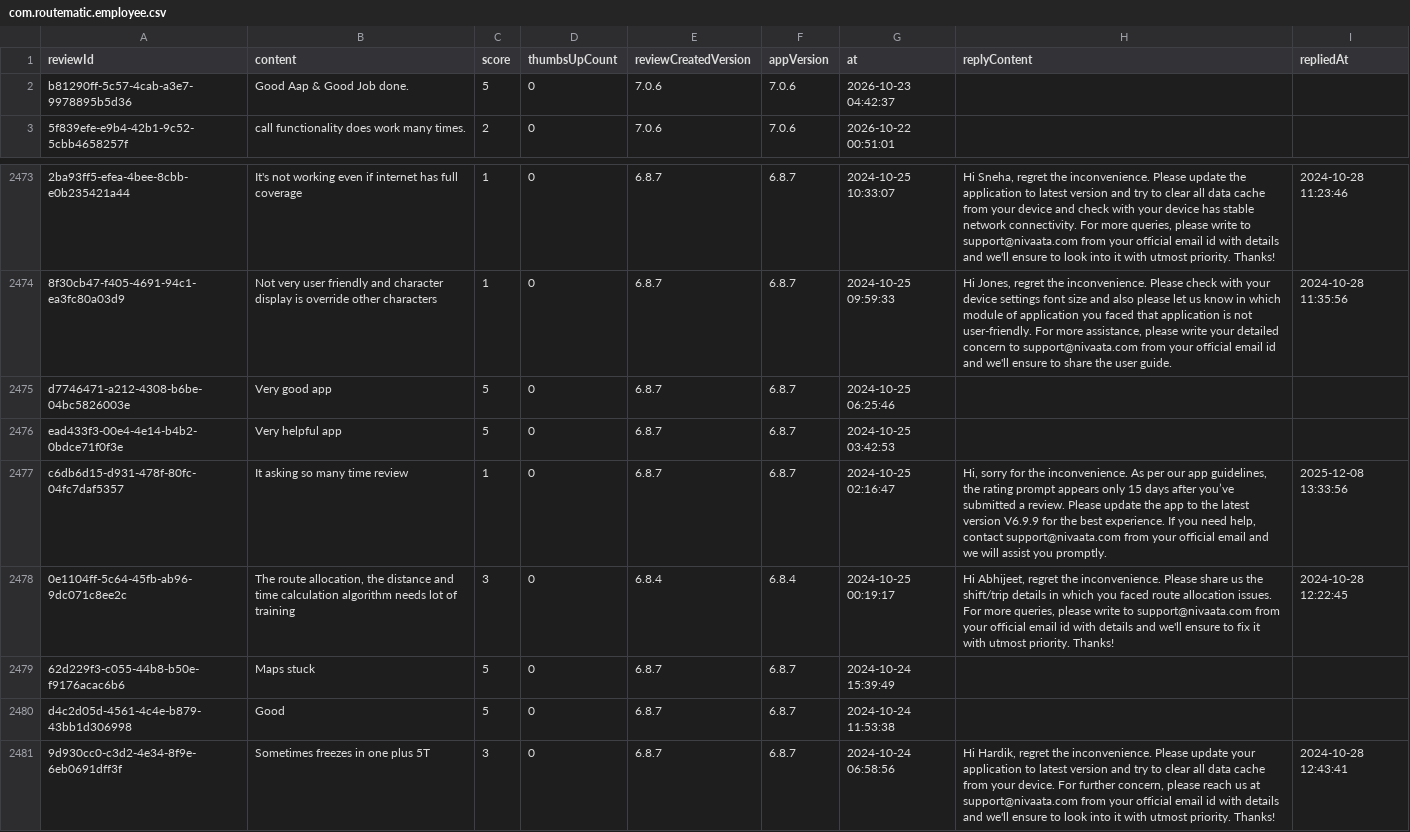
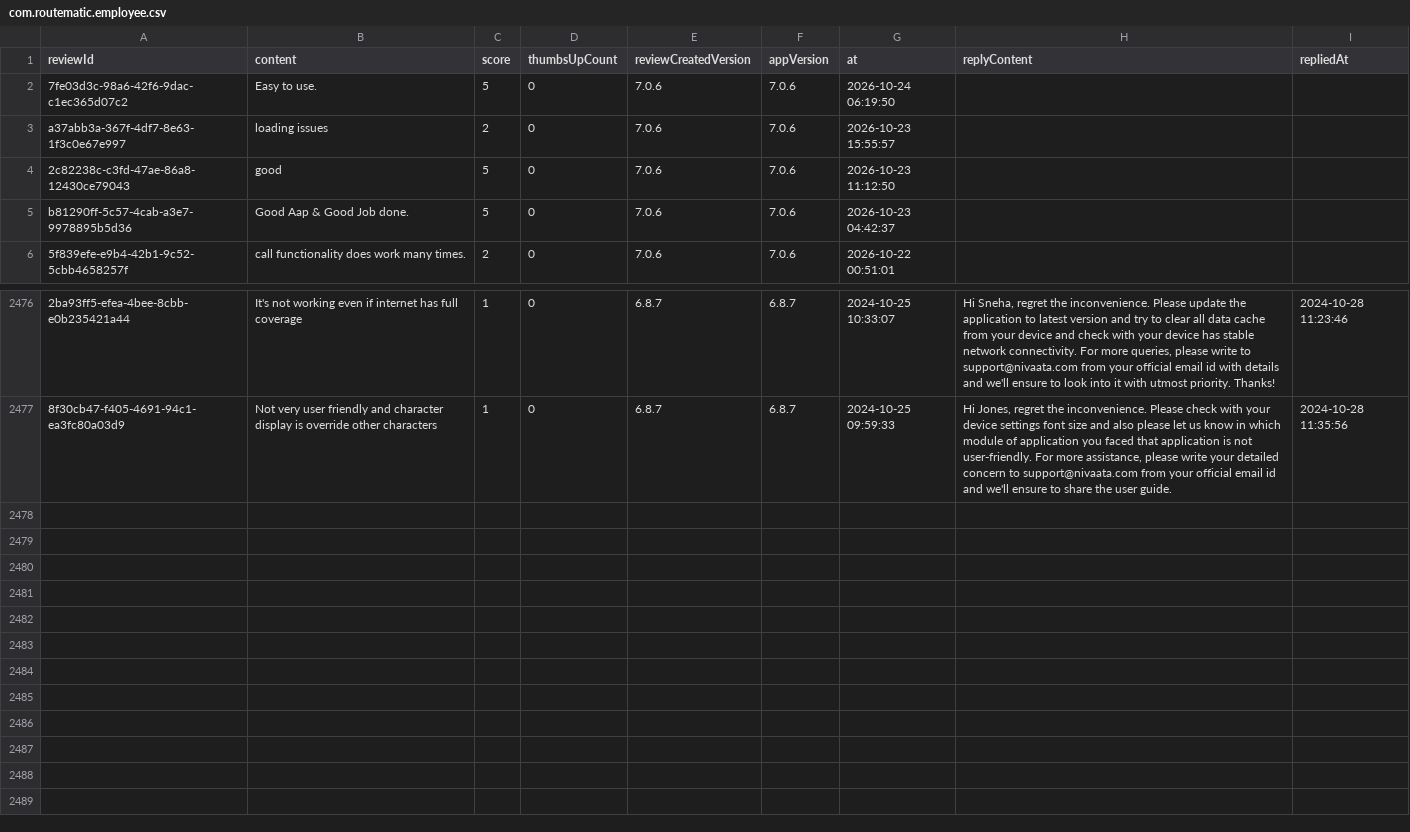
Before and after one commit to Abhijit-Kumar-GitHub/FDE-Case-Study--MoveInSync, a CSV file: data/raw/com.routematic.employee.csv, drawn as a sheet; only a part is shown, gaps mark what is left out; removed rows and columns are numbered as before the commit, all else as after; the diff names each change by its address in the sheet, - before the commit and + after, or states it on an @@ line.

```diff
--- a/data/raw/com.routematic.employee.csv
+++ b/data/raw/com.routematic.employee.csv
+row 2: 7fe03d3c-98a6-42f6-9dac-c1ec365d07c2 | Easy to use. | 5 | 0 | 7.0.6 | 7.0.6 | 2026-10-24 06:19:50
+row 3: a37abb3a-367f-4df7-8e63-1f3c0e67e997 | loading issues | 2 | 0 | 7.0.6 | 7.0.6 | 2026-10-23 15:55:57
+row 4: 2c82238c-c3fd-47ae-86a8-12430ce79043 | good | 5 | 0 | 7.0.6 | 7.0.6 | 2026-10-23 11:12:50
-row 2475: d7746471-a212-4308-b6be-04bc5826003e | Very good app | 5 | 0 | 6.8.7 | 6.8.7 | 2024-10-25 06:25:46
-row 2476: ead433f3-00e4-4e14-b4b2-0bdce71f0f3e | Very helpful app | 5 | 0 | 6.8.7 | 6.8.7 | 2024-10-25 03:42:53
-row 2477: c6db6d15-d931-478f-80fc-04fc7daf5357 | It asking so many time review | 1 | 0 | 6.8.7 | 6.8.7 | 2024-10-25 02:16:47 | Hi, sorry for the inconvenience. As per our app guidelines, the rating prompt appears only 15 days after you’ve submitted a review. Please update the app to the latest version V6.9.9 for the best experience. If you need help, contact support@nivaata.com from your official email and we will assist you promptly. | 2025-12-08 13:33:56
-row 2478: 0e1104ff-5c64-45fb-ab96-9dc071c8ee2c | The route allocation, the distance and time calculation algorithm needs lot of training | 3 | 0 | 6.8.4 | 6.8.4 | 2024-10-25 00:19:17 | Hi Abhijeet, regret the inconvenience. Please share us the shift/trip details in which you faced route allocation issues. For more queries, please write to support@nivaata.com from your official email id with details and we'll ensure to fix it with utmost priority. Thanks! | 2024-10-28 12:22:45
-row 2479: 62d229f3-c055-44b8-b50e-f9176acac6b6 | Maps stuck | 5 | 0 | 6.8.7 | 6.8.7 | 2024-10-24 15:39:49
-row 2480: d4c2d05d-4561-4c4e-b879-43bb1d306998 | Good | 5 | 0 | 6.8.7 | 6.8.7 | 2024-10-24 11:53:38
-row 2481: 9d930cc0-c3d2-4e34-8f9e-6eb0691dff3f | Sometimes freezes in one plus 5T | 3 | 0 | 6.8.7 | 6.8.7 | 2024-10-24 06:58:56 | Hi Hardik, regret the inconvenience. Please update your application to latest version and try to clear all data cache from your device. For further concern, please reach us at support@nivaata.com from your official email id with details and we'll ensure to look into it with utmost priority. Thanks! | 2024-10-28 12:43:41
```
Also changed, not shown: data/raw/com.app.newt.employee.csv, data/raw/com.moveinsync.driver.dco.csv, 13 other files.
